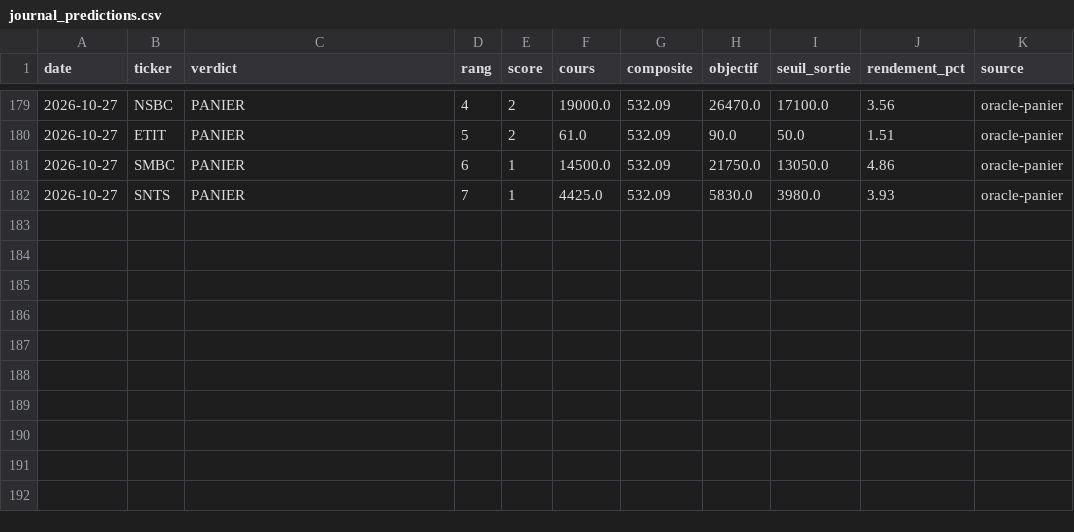
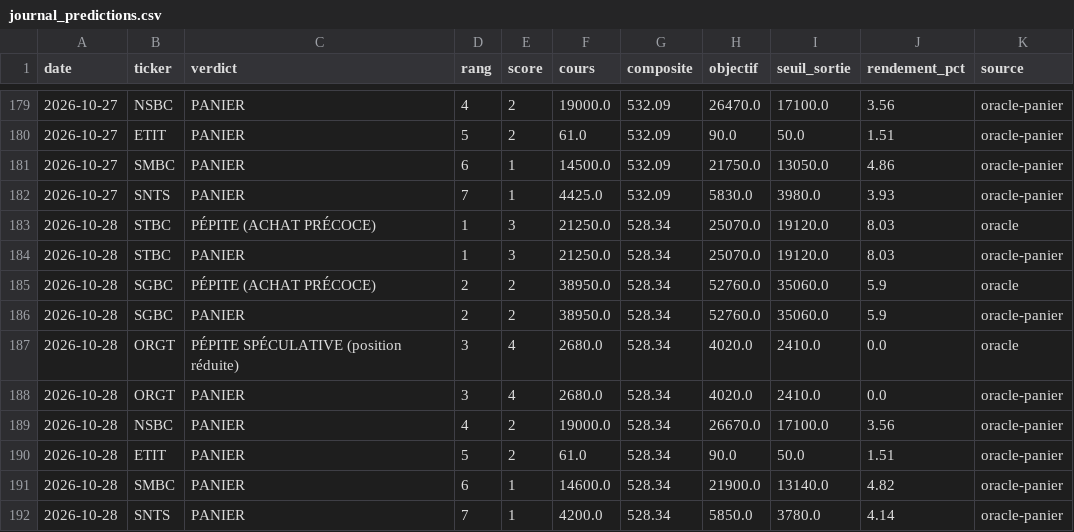
Before and after one commit to tiahogeraldjoel-eng/Cloud-claude-tiaho, a CSV file: .claude/skills/brvm-gem-finder/data/journal_predictions.csv, drawn as a sheet; only a part is shown, gaps mark what is left out; the diff names each change by its address in the sheet, - before the commit and + after, or states it on an @@ line.

```diff
--- a/.claude/skills/brvm-gem-finder/data/journal_predictions.csv
+++ b/.claude/skills/brvm-gem-finder/data/journal_predictions.csv
+row 183: 2026-10-28 | STBC | PÉPITE (ACHAT PRÉCOCE) | 1 | 3 | 21250.0 | 528.34 | 25070.0 | 19120.0 | 8.03 | oracle
+row 184: 2026-10-28 | STBC | PANIER | 1 | 3 | 21250.0 | 528.34 | 25070.0 | 19120.0 | 8.03 | oracle-panier
+row 185: 2026-10-28 | SGBC | PÉPITE (ACHAT PRÉCOCE) | 2 | 2 | 38950.0 | 528.34 | 52760.0 | 35060.0 | 5.9 | oracle
+row 186: 2026-10-28 | SGBC | PANIER | 2 | 2 | 38950.0 | 528.34 | 52760.0 | 35060.0 | 5.9 | oracle-panier
+row 187: 2026-10-28 | ORGT | PÉPITE SPÉCULATIVE (position réduite) | 3 | 4 | 2680.0 | 528.34 | 4020.0 | 2410.0 | 0.0 | oracle
+row 188: 2026-10-28 | ORGT | PANIER | 3 | 4 | 2680.0 | 528.34 | 4020.0 | 2410.0 | 0.0 | oracle-panier
+row 189: 2026-10-28 | NSBC | PANIER | 4 | 2 | 19000.0 | 528.34 | 26670.0 | 17100.0 | 3.56 | oracle-panier
+row 190: 2026-10-28 | ETIT | PANIER | 5 | 2 | 61.0 | 528.34 | 90.0 | 50.0 | 1.51 | oracle-panier
+row 191: 2026-10-28 | SMBC | PANIER | 6 | 1 | 14600.0 | 528.34 | 21900.0 | 13140.0 | 4.82 | oracle-panier
+row 192: 2026-10-28 | SNTS | PANIER | 7 | 1 | 4200.0 | 528.34 | 5850.0 | 3780.0 | 4.14 | oracle-panier
```
